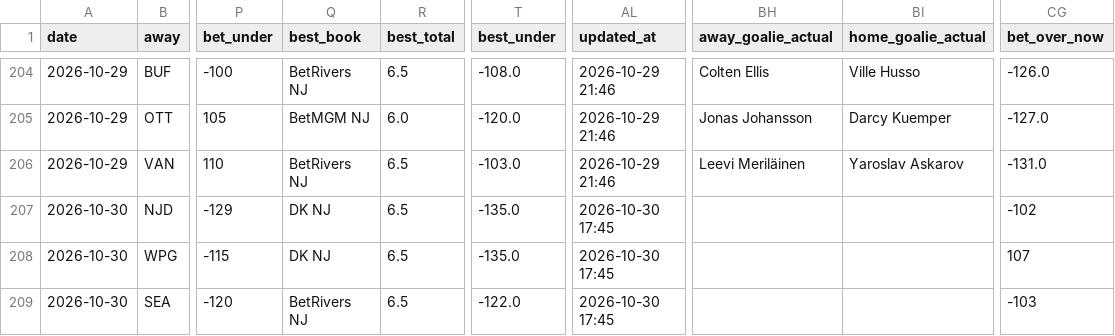
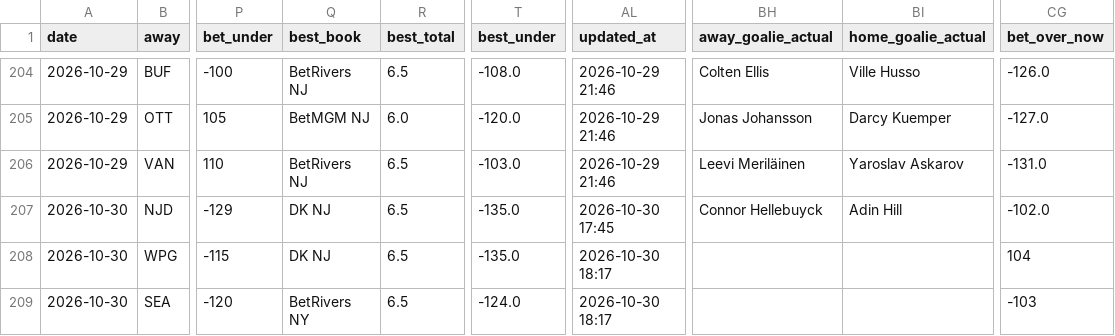
Before and after one commit to Prezbo8/NHL-total-model, a CSV file: data/paper_trades.csv, drawn as a sheet; only a part is shown, gaps mark what is left out; the diff names each change by its address in the sheet, - before the commit and + after, or states it on an @@ line.

```diff
--- a/data/paper_trades.csv
+++ b/data/paper_trades.csv
-BH207 (away_goalie_actual): (empty)
+BH207 (away_goalie_actual): Connor Hellebuyck
-BI207 (home_goalie_actual): (empty)
+BI207 (home_goalie_actual): Adin Hill
-CG207 (bet_over_now): -102
+CG207 (bet_over_now): -102.0
-AL208:AL209 (updated_at): 2026-10-30 17:45
+AL208:AL209 (updated_at): 2026-10-30 18:17
-CG208 (bet_over_now): 107
+CG208 (bet_over_now): 104
-Q209 (best_book): BetRivers NJ
+Q209 (best_book): BetRivers NY
-T209 (best_under): -122.0
+T209 (best_under): -124.0
```
Also changed, not shown: 6 other files.
